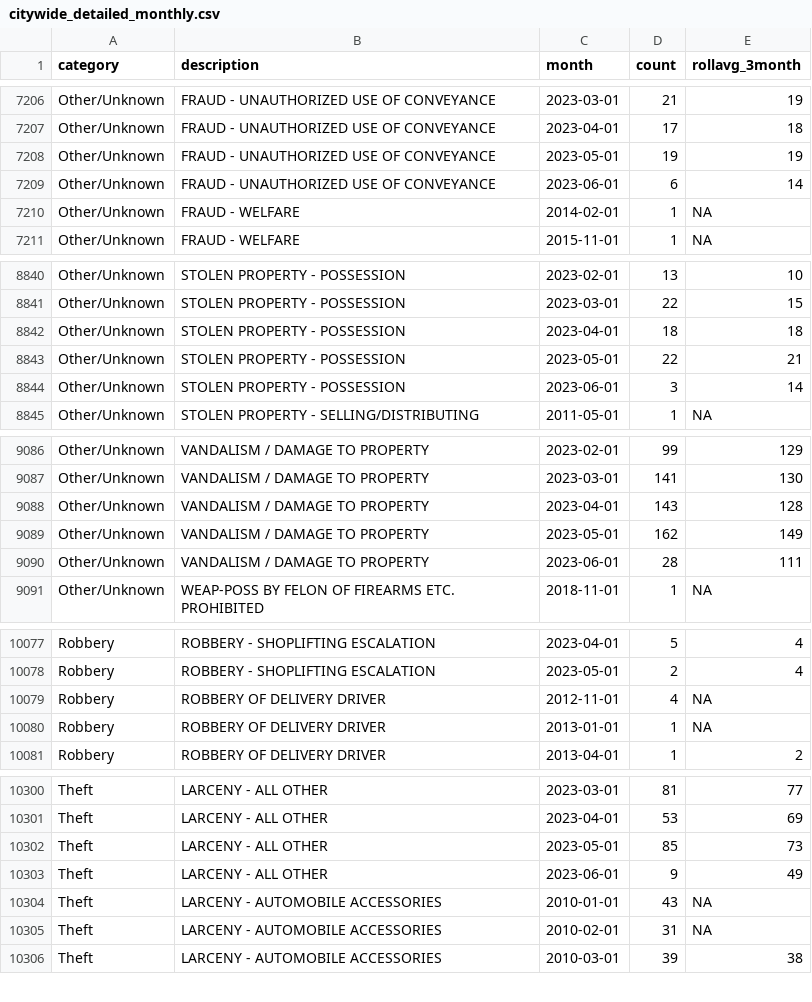
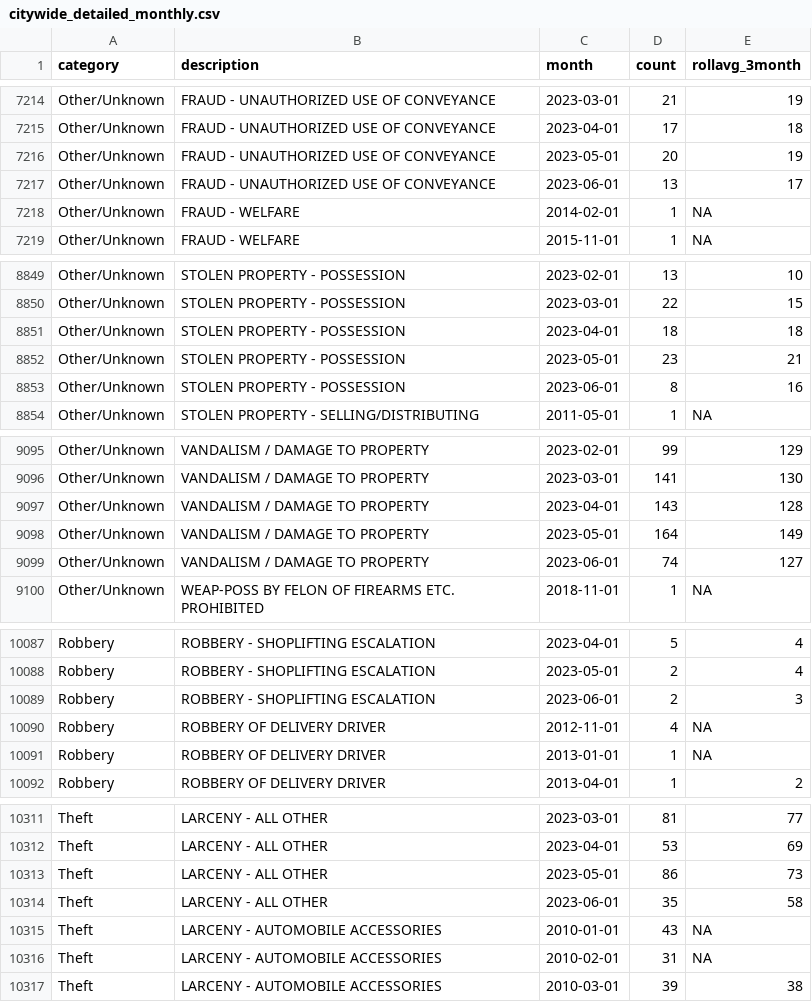
Before and after one commit to abcotvdata/safetytracker_fayetteville, a CSV file: data/output/monthly/citywide_detailed_monthly.csv, drawn as a sheet; only a part is shown, gaps mark what is left out; the diff covers the shown part only.

```diff
--- a/data/output/monthly/citywide_detailed_monthly.csv
+++ b/data/output/monthly/citywide_detailed_monthly.csv
@@ -7207,4 +7215,4 @@ Other/Unknown,FRAUD - UNAUTHORIZED USE OF CONVEYANCE,2023-03-01,21,19
 Other/Unknown,FRAUD - UNAUTHORIZED USE OF CONVEYANCE,2023-04-01,17,18
-Other/Unknown,FRAUD - UNAUTHORIZED USE OF CONVEYANCE,2023-05-01,19,19
-Other/Unknown,FRAUD - UNAUTHORIZED USE OF CONVEYANCE,2023-06-01,6,14
+Other/Unknown,FRAUD - UNAUTHORIZED USE OF CONVEYANCE,2023-05-01,20,19
+Other/Unknown,FRAUD - UNAUTHORIZED USE OF CONVEYANCE,2023-06-01,13,17
 Other/Unknown,FRAUD - WELFARE,2014-02-01,1,NA
@@ -8842,4 +8851,4 @@ Other/Unknown,STOLEN PROPERTY - POSSESSION,2023-03-01,22,15
 Other/Unknown,STOLEN PROPERTY - POSSESSION,2023-04-01,18,18
-Other/Unknown,STOLEN PROPERTY - POSSESSION,2023-05-01,22,21
-Other/Unknown,STOLEN PROPERTY - POSSESSION,2023-06-01,3,14
+Other/Unknown,STOLEN PROPERTY - POSSESSION,2023-05-01,23,21
+Other/Unknown,STOLEN PROPERTY - POSSESSION,2023-06-01,8,16
 Other/Unknown,STOLEN PROPERTY - SELLING/DISTRIBUTING,2011-05-01,1,NA
@@ -9088,4 +9097,4 @@ Other/Unknown,VANDALISM / DAMAGE TO PROPERTY,2023-03-01,141,130
 Other/Unknown,VANDALISM / DAMAGE TO PROPERTY,2023-04-01,143,128
-Other/Unknown,VANDALISM / DAMAGE TO PROPERTY,2023-05-01,162,149
-Other/Unknown,VANDALISM / DAMAGE TO PROPERTY,2023-06-01,28,111
+Other/Unknown,VANDALISM / DAMAGE TO PROPERTY,2023-05-01,164,149
+Other/Unknown,VANDALISM / DAMAGE TO PROPERTY,2023-06-01,74,127
 Other/Unknown,WEAP-POSS BY FELON OF FIREARMS  ETC. PROHIBITED,2018-11-01,1,NA
@@ -10078,2 +10088,3 @@ Robbery,ROBBERY - SHOPLIFTING ESCALATION,2023-04-01,5,4
 Robbery,ROBBERY - SHOPLIFTING ESCALATION,2023-05-01,2,4
+Robbery,ROBBERY - SHOPLIFTING ESCALATION,2023-06-01,2,3
 Robbery,ROBBERY OF DELIVERY DRIVER,2012-11-01,4,NA
@@ -10301,4 +10312,4 @@ Theft,LARCENY - ALL OTHER,2023-03-01,81,77
 Theft,LARCENY - ALL OTHER,2023-04-01,53,69
-Theft,LARCENY - ALL OTHER,2023-05-01,85,73
-Theft,LARCENY - ALL OTHER,2023-06-01,9,49
+Theft,LARCENY - ALL OTHER,2023-05-01,86,73
+Theft,LARCENY - ALL OTHER,2023-06-01,35,58
 Theft,LARCENY - AUTOMOBILE ACCESSORIES,2010-01-01,43,NA
```
Also changed, not shown: 10 added rows and 38 edited cells elsewhere in this file, data/output/city/citywide_detailed.csv, data/output/districts/assaults_district.csv, 45 other files.
